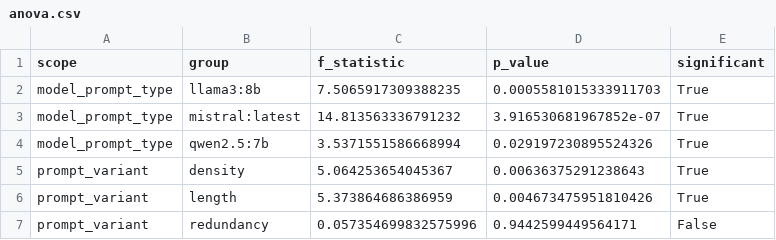
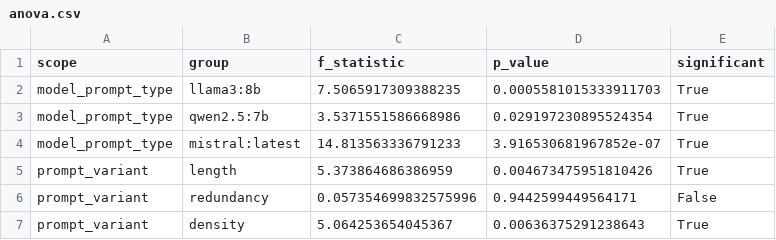
Before and after one commit to aminsaidane/prompt_research, a CSV file: outputs/metrics/statistics/anova.csv, drawn as a sheet.

```diff
--- a/outputs/metrics/statistics/anova.csv
+++ b/outputs/metrics/statistics/anova.csv
@@ -2,6 +2,6 @@ scope,group,f_statistic,p_value,significant
 model_prompt_type,llama3:8b,7.5065917309388235,0.0005581015333911703,True
-model_prompt_type,mistral:latest,14.813563336791232,3.916530681967852e-07,True
-model_prompt_type,qwen2.5:7b,3.5371551586668994,0.029197230895524326,True
-prompt_variant,density,5.064253654045367,0.00636375291238643,True
+model_prompt_type,qwen2.5:7b,3.5371551586668986,0.029197230895524354,True
+model_prompt_type,mistral:latest,14.813563336791233,3.916530681967852e-07,True
 prompt_variant,length,5.373864686386959,0.004673475951810426,True
 prompt_variant,redundancy,0.057354699832575996,0.9442599449564171,False
+prompt_variant,density,5.064253654045367,0.00636375291238643,True
```
Also changed, not shown: outputs/metrics/by_prompt_id.csv, outputs/metrics/statistics/paired_ttests.csv, 12 other files.
